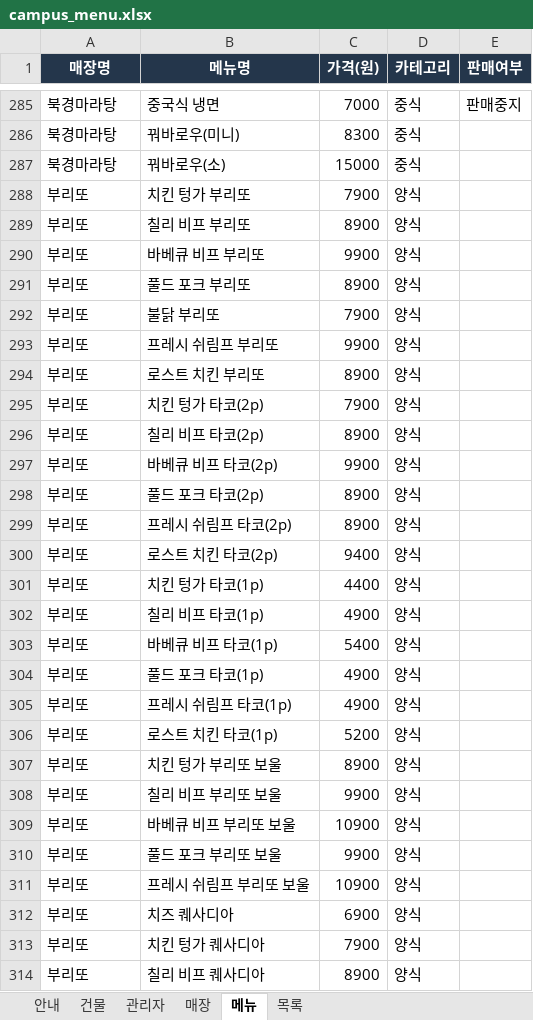
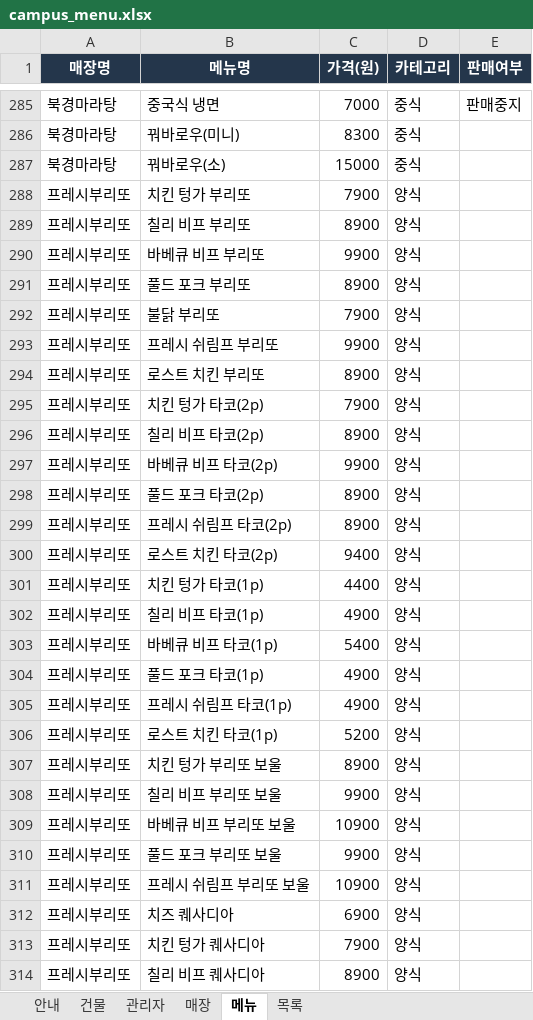
Before and after one commit to db-campus-food/campus_food, an Excel workbook: data/campus_menu.xlsx, sheet 메뉴, drawn as a sheet; only a part is shown, gaps mark what is left out; values as stored, in another font and other column widths than the file's, no borders; the diff covers the shown part only; the diff names each change by its address in the sheet, - before the commit and + after, or states it on an @@ line.

Commit message:
프레시부리또로 매장명 수정, 사용자 화면 표시 수정

```diff
--- a/data/campus_menu.xlsx (sheet 메뉴)
+++ b/data/campus_menu.xlsx (sheet 메뉴)
-A288:A314 (매장명): 부리또
+A288:A314 (매장명): 프레시부리또
```
Also changed, not shown: 15 edited cells elsewhere in this sheet, sheet 매장, 2 other files.
